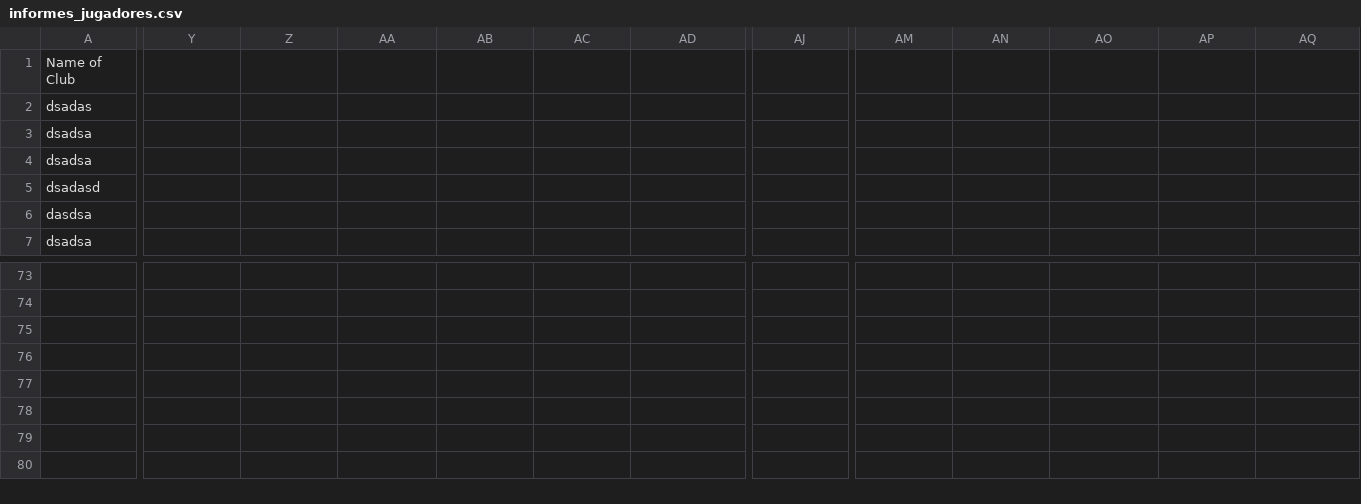
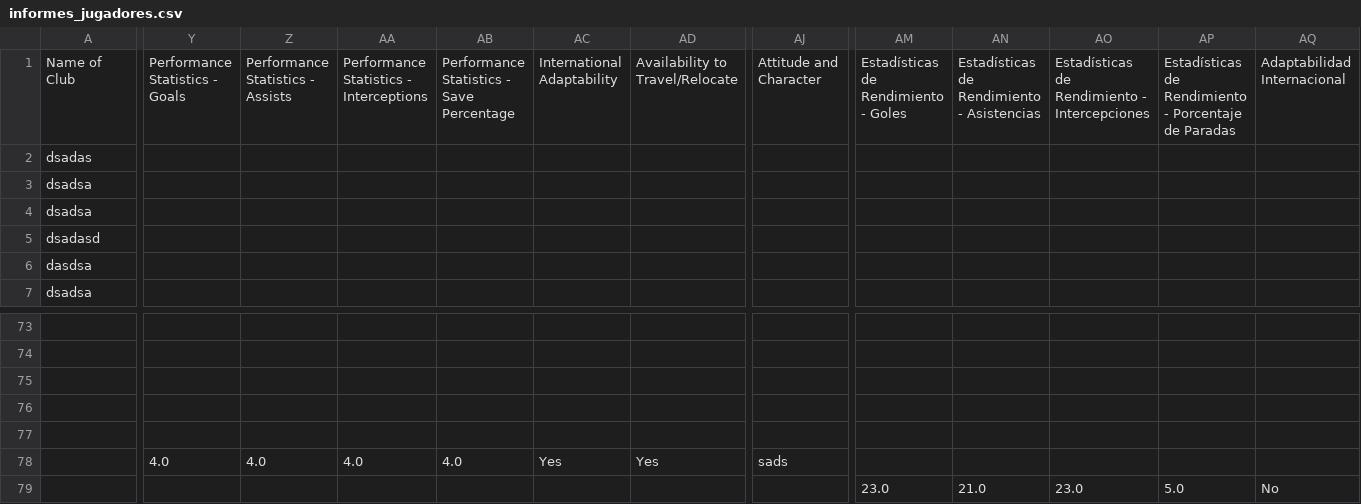
Before and after one commit to jmmartinnu2/Requirements, a CSV file: informes_jugadores.csv, drawn as a sheet; only a part is shown, gaps mark what is left out; rows hold the shown columns only; the diff covers the shown part only; the diff names each change by its address in the sheet, - before the commit and + after, or states it on an @@ line.

```diff
--- a/informes_jugadores.csv
+++ b/informes_jugadores.csv
-Y1: (empty)
+Y1: Performance Statistics - Goals
-Z1: (empty)
+Z1: Performance Statistics - Assists
-AA1: (empty)
+AA1: Performance Statistics - Interceptions
-AB1: (empty)
+AB1: Performance Statistics - Save Percentage
-AC1: (empty)
+AC1: International Adaptability
-AD1: (empty)
+AD1: Availability to Travel/Relocate
-AJ1: (empty)
+AJ1: Attitude and Character
-AM1: (empty)
+AM1: Estadísticas de Rendimiento - Goles
-AN1: (empty)
+AN1: Estadísticas de Rendimiento - Asistencias
-AO1: (empty)
+AO1: Estadísticas de Rendimiento - Intercepciones
-AP1: (empty)
+AP1: Estadísticas de Rendimiento - Porcentaje de Paradas
-AQ1: (empty)
+AQ1: Adaptabilidad Internacional
+row 78:  | 4.0 | 4.0 | 4.0 | 4.0 | Yes | Yes | sads
+row 79:  |  |  |  |  |  |  |  | 23.0 | 21.0 | 23.0 | 5.0 | No
```
Also changed, not shown: 17 edited cells elsewhere in this file, 2 other files.
